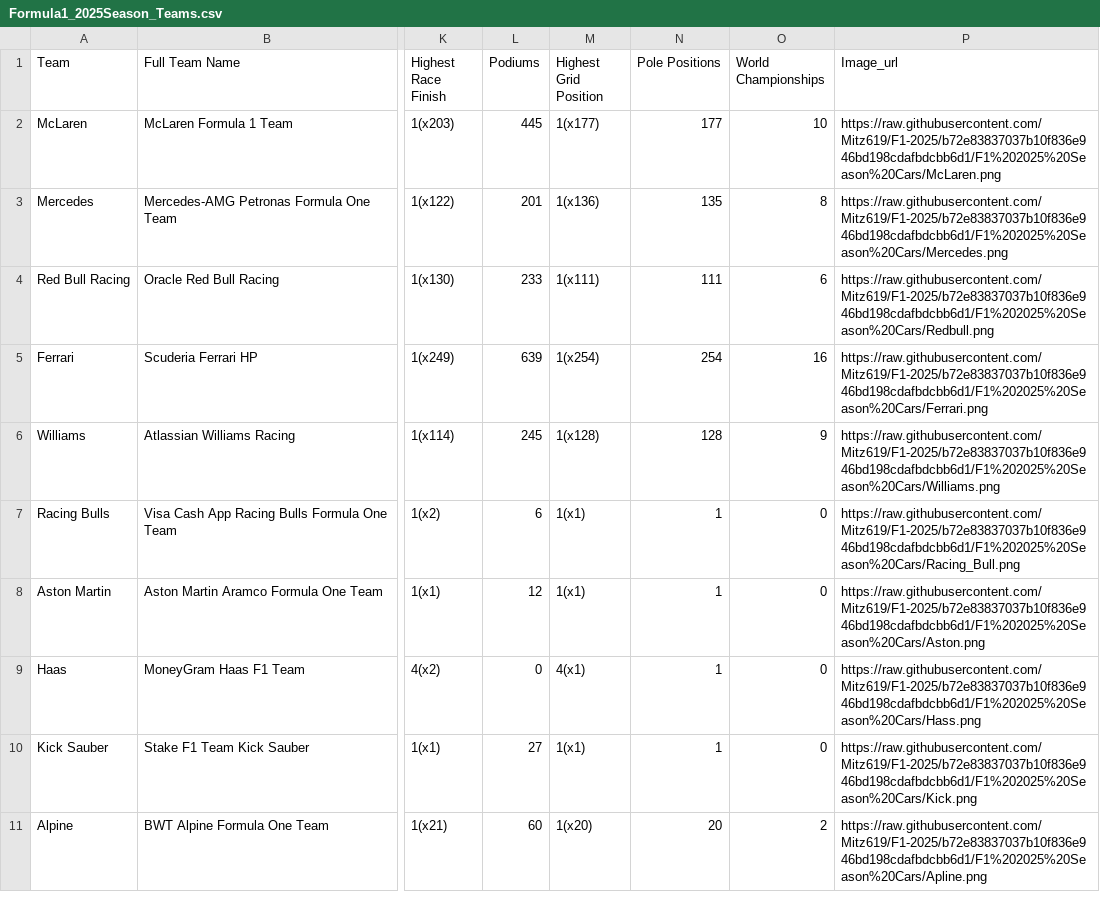
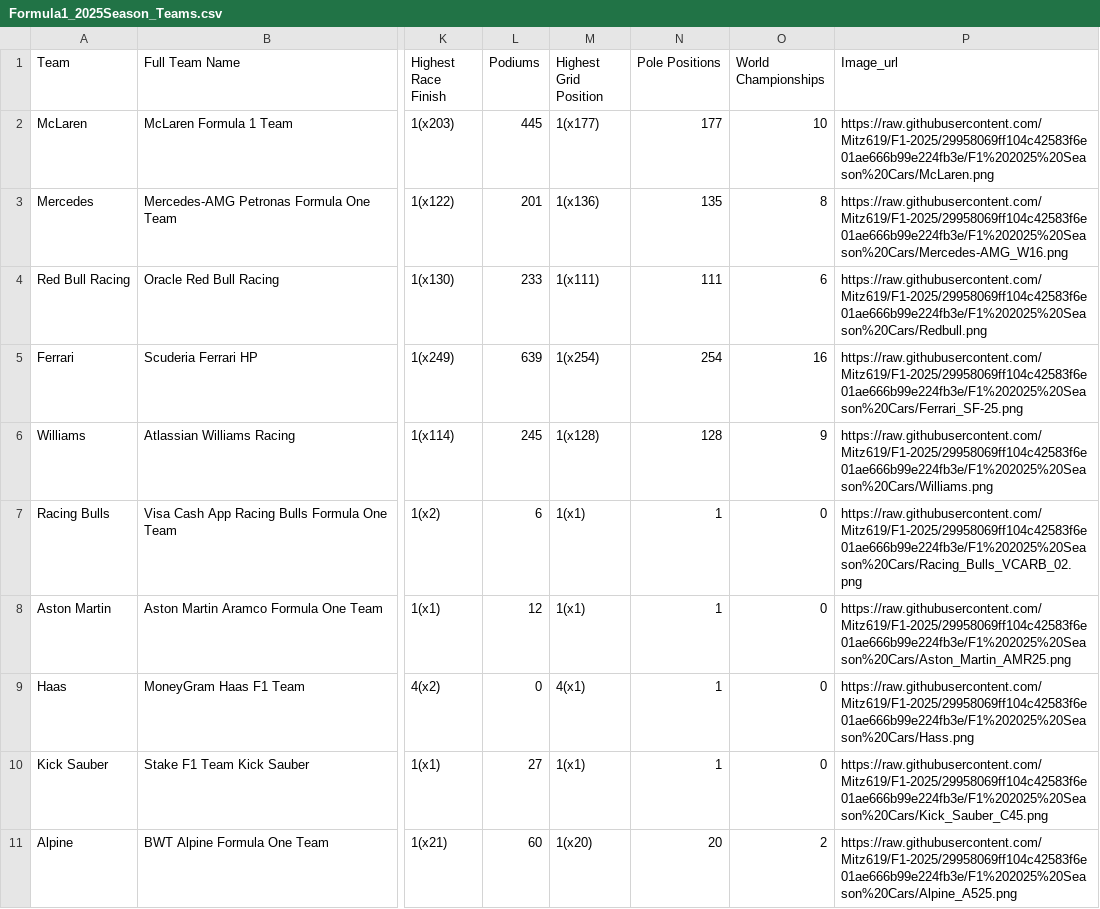
Before and after one commit to Mitz619/F1-2025, a CSV file: Formula1_2025Season_Teams.csv, drawn as a sheet; only a part is shown, gaps mark what is left out; the diff names each change by its address in the sheet, - before the commit and + after, or states it on an @@ line.

```diff
--- a/Formula1_2025Season_Teams.csv
+++ b/Formula1_2025Season_Teams.csv
-P2 (Image_url): https://raw.githubusercontent.com/Mitz619/F1-2025/b72e83837037b10f836e946bd198cdafbdcbb6d1/F1%202025%20Season%20Cars/McLaren.png
+P2 (Image_url): https://raw.githubusercontent.com/Mitz619/F1-2025/29958069ff104c42583f6e01ae666b99e224fb3e/F1%202025%20Season%20Cars/McLaren.png
-P3 (Image_url): https://raw.githubusercontent.com/Mitz619/F1-2025/b72e83837037b10f836e946bd198cdafbdcbb6d1/F1%202025%20Season%20Cars/Mercedes.png
+P3 (Image_url): https://raw.githubusercontent.com/Mitz619/F1-2025/29958069ff104c42583f6e01ae666b99e224fb3e/F1%202025%20Season%20Cars/Mercedes-AMG_W16.png
-P4 (Image_url): https://raw.githubusercontent.com/Mitz619/F1-2025/b72e83837037b10f836e946bd198cdafbdcbb6d1/F1%202025%20Season%20Cars/Redbull.png
+P4 (Image_url): https://raw.githubusercontent.com/Mitz619/F1-2025/29958069ff104c42583f6e01ae666b99e224fb3e/F1%202025%20Season%20Cars/Redbull.png
-P5 (Image_url): https://raw.githubusercontent.com/Mitz619/F1-2025/b72e83837037b10f836e946bd198cdafbdcbb6d1/F1%202025%20Season%20Cars/Ferrari.png
+P5 (Image_url): https://raw.githubusercontent.com/Mitz619/F1-2025/29958069ff104c42583f6e01ae666b99e224fb3e/F1%202025%20Season%20Cars/Ferrari_SF-25.png
-P6 (Image_url): https://raw.githubusercontent.com/Mitz619/F1-2025/b72e83837037b10f836e946bd198cdafbdcbb6d1/F1%202025%20Season%20Cars/Williams.png
+P6 (Image_url): https://raw.githubusercontent.com/Mitz619/F1-2025/29958069ff104c42583f6e01ae666b99e224fb3e/F1%202025%20Season%20Cars/Williams.png
-P7 (Image_url): https://raw.githubusercontent.com/Mitz619/F1-2025/b72e83837037b10f836e946bd198cdafbdcbb6d1/F1%202025%20Season%20Cars/Racing_Bull.png
+P7 (Image_url): https://raw.githubusercontent.com/Mitz619/F1-2025/29958069ff104c42583f6e01ae666b99e224fb3e/F1%202025%20Season%20Cars/Racing_Bulls_VCARB_02.png
-P8 (Image_url): https://raw.githubusercontent.com/Mitz619/F1-2025/b72e83837037b10f836e946bd198cdafbdcbb6d1/F1%202025%20Season%20Cars/Aston.png
+P8 (Image_url): https://raw.githubusercontent.com/Mitz619/F1-2025/29958069ff104c42583f6e01ae666b99e224fb3e/F1%202025%20Season%20Cars/Aston_Martin_AMR25.png
-P9 (Image_url): https://raw.githubusercontent.com/Mitz619/F1-2025/b72e83837037b10f836e946bd198cdafbdcbb6d1/F1%202025%20Season%20Cars/Hass.png
+P9 (Image_url): https://raw.githubusercontent.com/Mitz619/F1-2025/29958069ff104c42583f6e01ae666b99e224fb3e/F1%202025%20Season%20Cars/Hass.png
-P10 (Image_url): https://raw.githubusercontent.com/Mitz619/F1-2025/b72e83837037b10f836e946bd198cdafbdcbb6d1/F1%202025%20Season%20Cars/Kick.png
+P10 (Image_url): https://raw.githubusercontent.com/Mitz619/F1-2025/29958069ff104c42583f6e01ae666b99e224fb3e/F1%202025%20Season%20Cars/Kick_Sauber_C45.png
-P11 (Image_url): https://raw.githubusercontent.com/Mitz619/F1-2025/b72e83837037b10f836e946bd198cdafbdcbb6d1/F1%202025%20Season%20Cars/Apline.png
+P11 (Image_url): https://raw.githubusercontent.com/Mitz619/F1-2025/29958069ff104c42583f6e01ae666b99e224fb3e/F1%202025%20Season%20Cars/Alpine_A525.png
```
Also changed, not shown: 4 other files.
